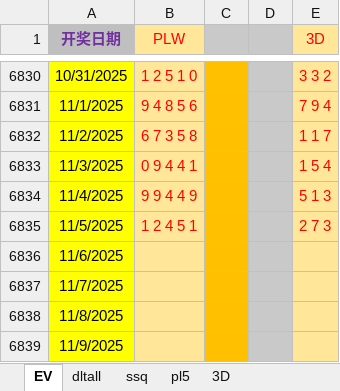
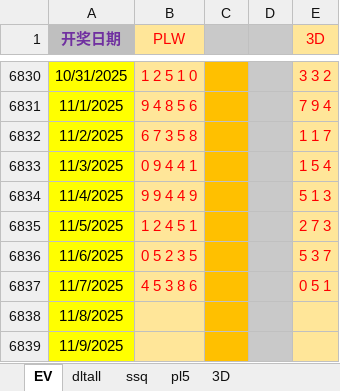
Before and after one commit to cloudplains/jnsj, an Excel workbook: Tools.xlsx, sheet EV, drawn as a sheet; only a part is shown, gaps mark what is left out; values as stored, in another font and other column widths than the file's, no borders; the diff names each change by its address in the sheet, - before the commit and + after, or states it on an @@ line.

```diff
--- a/Tools.xlsx (sheet EV)
+++ b/Tools.xlsx (sheet EV)
-B6836 (PLW): (empty)
+B6836 (PLW): 0 5 2 3 5
-E6836 (3D): (empty)
+E6836 (3D): 5 3 7
-B6837 (PLW): (empty)
+B6837 (PLW): 4 5 3 8 6
-E6837 (3D): (empty)
+E6837 (3D): 0 5 1
```
Also changed, not shown: sheet pl5, sheet 3D.
